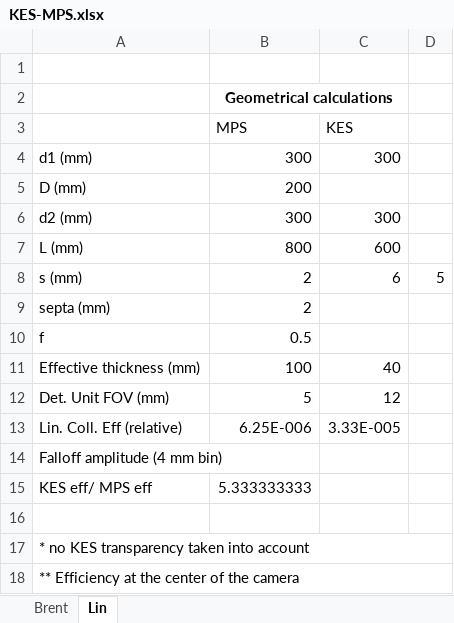
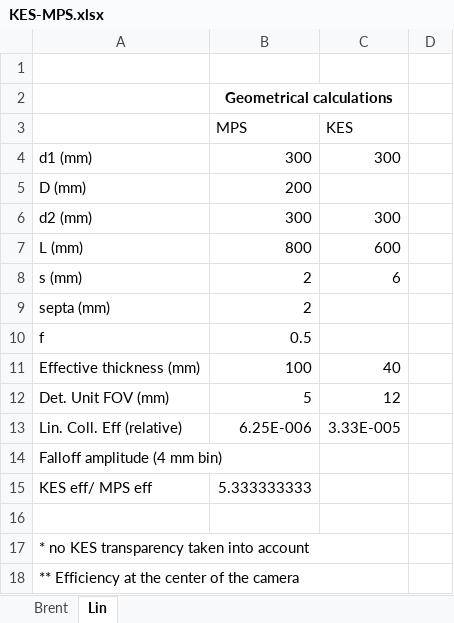
Before and after one commit to etesta/MPS-KES, an Excel workbook: KES-MPS.xlsx, sheet Lin, drawn as a sheet; values as stored, in another font and other column widths than the file's, no borders; charts and pictures not drawn; the diff names each change by its address in the sheet, - before the commit and + after, or states it on an @@ line.

```diff
--- a/KES-MPS.xlsx (sheet Lin)
+++ b/KES-MPS.xlsx (sheet Lin)
-D8: 5
+D8: (empty)
-A17:D17 merged
+A17:C17 merged
-A18:D18 merged
+A18:C18 merged
```
Also changed, not shown: sheet Brent, formulas that keep their value, charts or pictures, 1 other file.
